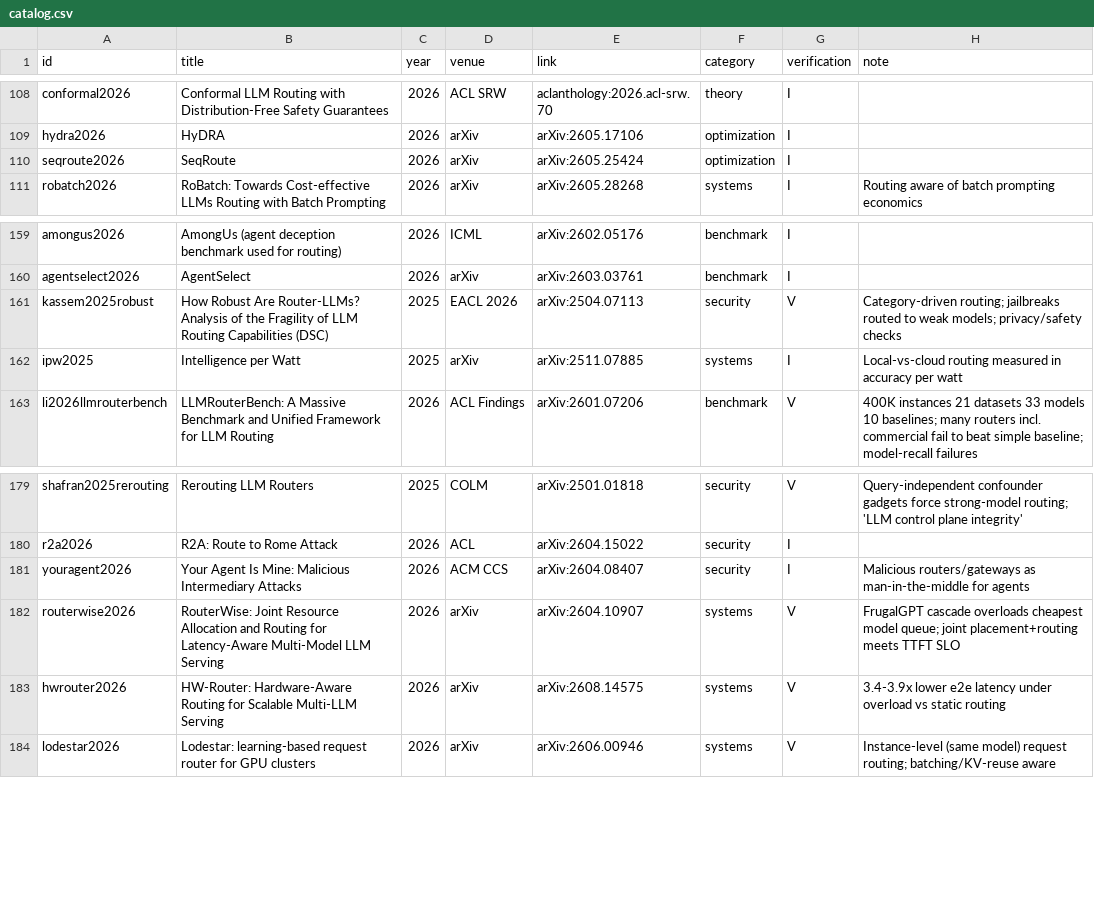
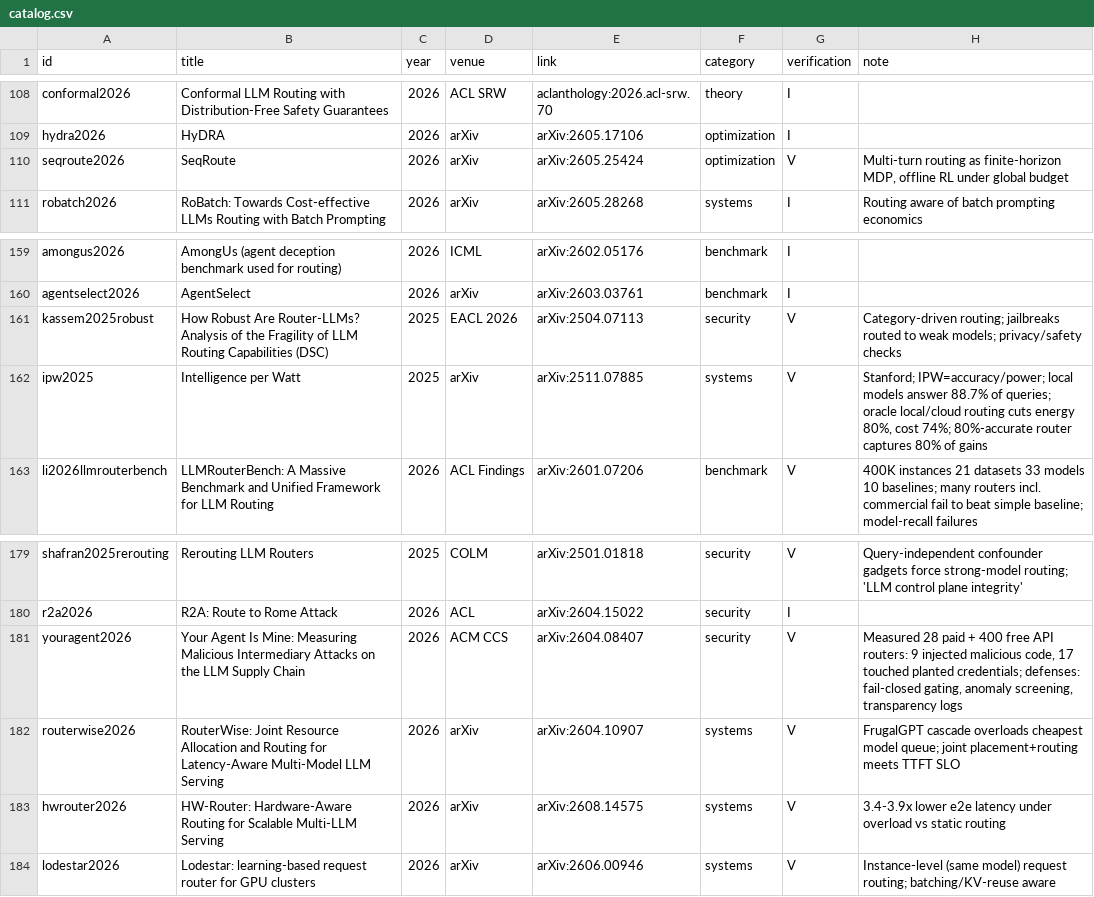
Before and after one commit to itspaspas/router, a CSV file: sources/catalog.csv, drawn as a sheet; only a part is shown, gaps mark what is left out; the diff covers the shown part only.

```diff
--- a/sources/catalog.csv
+++ b/sources/catalog.csv
@@ -109,3 +109,3 @@ conformal2026,Conformal LLM Routing with Distribution-Free Safety Guarantees,202
 hydra2026,HyDRA,2026,arXiv,arXiv:2605.17106,optimization,I,
-seqroute2026,SeqRoute,2026,arXiv,arXiv:2605.25424,optimization,I,
+seqroute2026,SeqRoute,2026,arXiv,arXiv:2605.25424,optimization,V,"Multi-turn routing as finite-horizon MDP, offline RL under global budget"
 robatch2026,RoBatch: Towards Cost-effective LLMs Routing with Batch Prompting,2026,arXiv,arXiv:2605.28268,systems,I,Routing aware of batch prompting economics
@@ -161,3 +161,3 @@ agentselect2026,AgentSelect,2026,arXiv,arXiv:2603.03761,benchmark,I,
 kassem2025robust,How Robust Are Router-LLMs? Analysis of the Fragility of LLM Routing Capabilities (DSC),2025,EACL 2026,arXiv:2504.07113,security,V,Category-driven routing; jailbreaks routed to weak models; privacy/safety checks
-ipw2025,Intelligence per Watt,2025,arXiv,arXiv:2511.07885,systems,I,Local-vs-cloud routing measured in accuracy per watt
+ipw2025,Intelligence per Watt,2025,arXiv,arXiv:2511.07885,systems,V,"Stanford; IPW=accuracy/power; local models answer 88.7% of queries; oracle local/cloud routing cuts energy 80%, cost 74%; 80%-accurate router captures 80% of gains"
 li2026llmrouterbench,LLMRouterBench: A Massive Benchmark and Unified Framework for LLM Routing,2026,ACL Findings,arXiv:2601.07206,benchmark,V,400K instances 21 datasets 33 models 10 baselines; many routers incl. commercial fail to beat simple baseline; model-recall failures
@@ -180,3 +180,3 @@ shafran2025rerouting,Rerouting LLM Routers,2025,COLM,arXiv:2501.01818,security,V
 r2a2026,R2A: Route to Rome Attack,2026,ACL,arXiv:2604.15022,security,I,
-youragent2026,Your Agent Is Mine: Malicious Intermediary Attacks,2026,ACM CCS,arXiv:2604.08407,security,I,Malicious routers/gateways as man-in-the-middle for agents
+youragent2026,Your Agent Is Mine: Measuring Malicious Intermediary Attacks on the LLM Supply Chain,2026,ACM CCS,arXiv:2604.08407,security,V,"Measured 28 paid + 400 free API routers: 9 injected malicious code, 17 touched planted credentials; defenses: fail-closed gating, anomaly screening, transparency logs"
 routerwise2026,RouterWise: Joint Resource Allocation and Routing for Latency-Aware Multi-Model LLM Serving,2026,arXiv,arXiv:2604.10907,systems,V,FrugalGPT cascade overloads cheapest model queue; joint placement+routing meets TTFT SLO
```
Also changed, not shown: 14 added rows and 34 edited cells elsewhere in this file, 30 other files.
